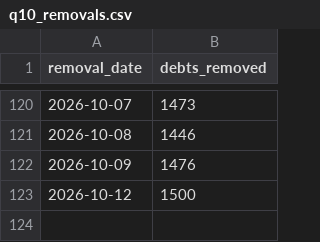
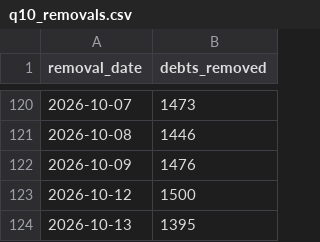
Before and after one commit to celina-nanbara/klarna-it-outbound-dialing, a CSV file: q10_removals.csv, drawn as a sheet; only a part is shown, gaps mark what is left out.

Commit message:
Update q10_removals.csv

```diff
--- a/q10_removals.csv
+++ b/q10_removals.csv
@@ -123 +123,2 @@ removal_date,debts_removed
 2026-10-12,1500
+2026-10-13,1395
```
